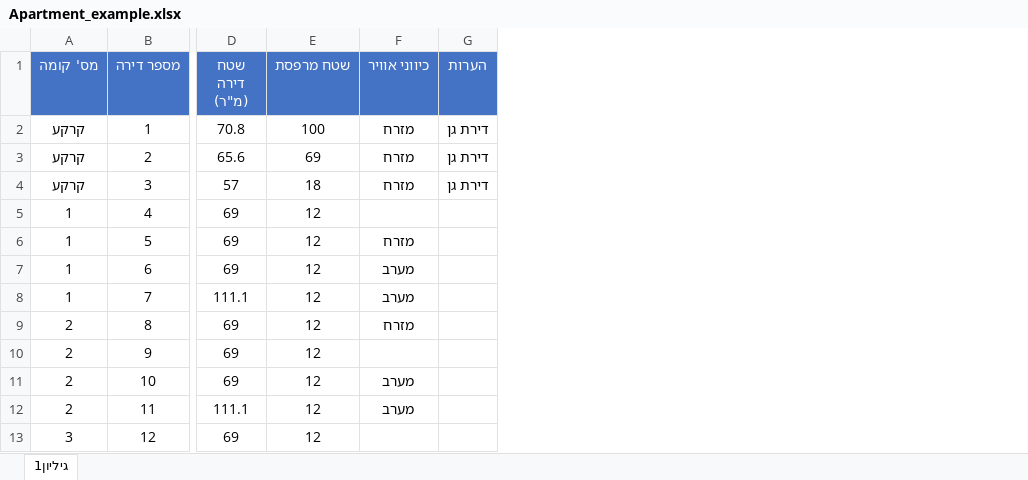
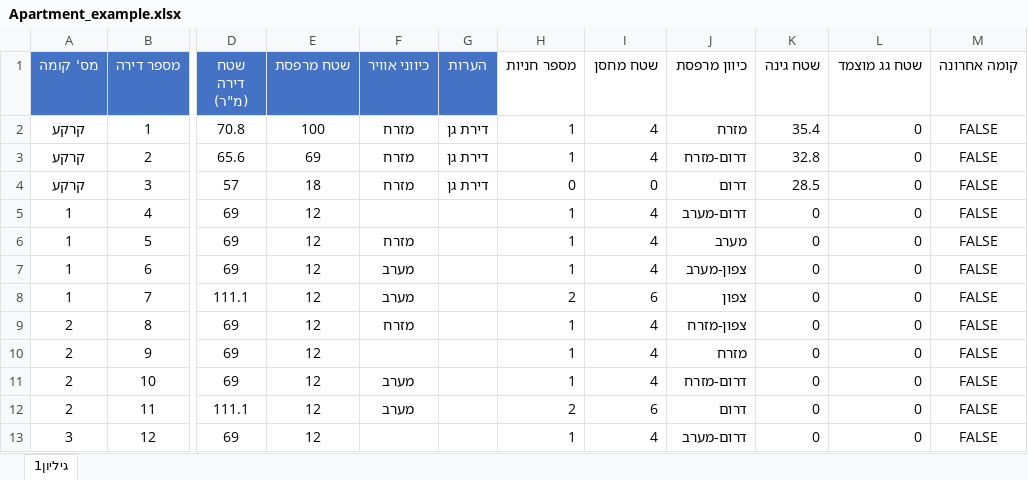
Before and after one commit to dolevreuveni/real-estate-pricing-ai, an Excel workbook: data/raw/Apartment_example.xlsx, sheet גיליון1, drawn as a sheet; only a part is shown, gaps mark what is left out; values as stored, in another font and other column widths than the file's, no borders; the diff names each change by its address in the sheet, - before the commit and + after, or states it on an @@ line.

```diff
--- a/data/raw/Apartment_example.xlsx (sheet גיליון1)
+++ b/data/raw/Apartment_example.xlsx (sheet גיליון1)
+column H (מספר חניות), rows 2-13: 1 | 1 | 0 | 1 | 1 | 1 | 2 | 1 | 1 | 1 | 2 | 1
+column I (שטח מחסן), rows 2-13: 4 | 4 | 0 | 4 | 4 | 4 | 6 | 4 | 4 | 4 | 6 | 4
+column J (כיוון מרפסת), rows 2-13: מזרח | דרום-מזרח | דרום | דרום-מערב | מערב | צפון-מערב | צפון | צפון-מזרח | מזרח | דרום-מזרח | דרום | דרום-מערב
+column K (שטח גינה), rows 2-13: 35.4 | 32.8 | 28.5 | 0 | 0 | 0 | 0 | 0 | 0 | 0 | 0 | 0
+column L (שטח גג מוצמד), rows 2-13: all 0
+column M (קומה אחרונה), rows 2-13: all FALSE
```
Also changed, not shown: data/processed/apartments.xlsx, 30 other files.
